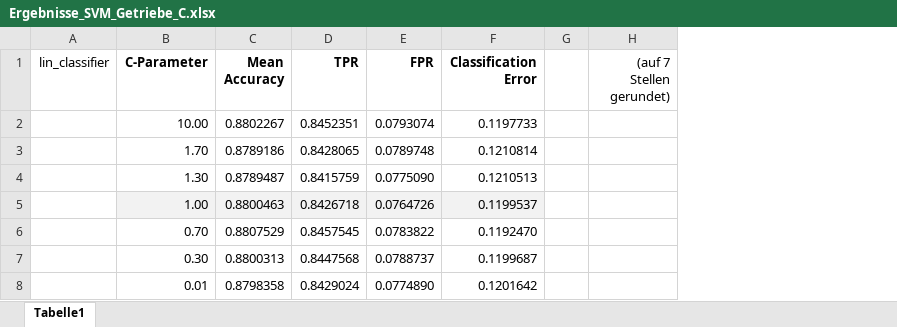
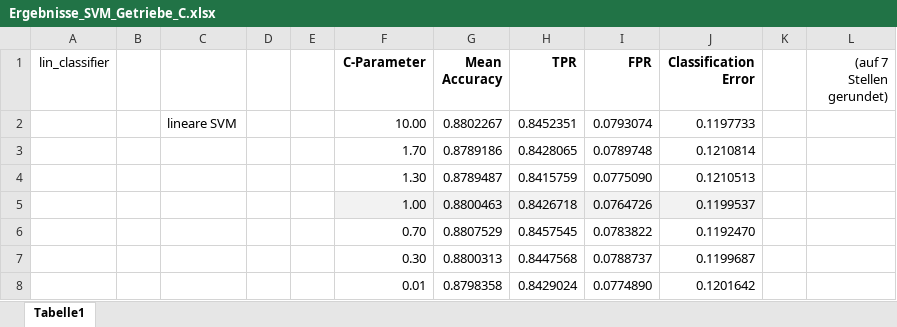
Before and after one commit to m-martin-j/DataScience_PredictiveMaintenance, an Excel workbook: Maschinelles_Lernen/PythonClassifierApplication_Getriebe/PythonClassifierApplication_Getr/Ergebnisse_SVM_Getriebe_C.xlsx, sheet Tabelle1, drawn as a sheet; values as stored, in another font and other column widths than the file's, no borders; the diff names each change by its address in the sheet, - before the commit and + after, or states it on an @@ line.

```diff
--- a/Maschinelles_Lernen/PythonClassifierApplication_Getriebe/PythonClassifierApplication_Getr/Ergebnisse_SVM_Getriebe_C.xlsx (sheet Tabelle1)
+++ b/Maschinelles_Lernen/PythonClassifierApplication_Getriebe/PythonClassifierApplication_Getr/Ergebnisse_SVM_Getriebe_C.xlsx (sheet Tabelle1)
+column B, empty
+column C, row 2: lineare SVM
+column D, empty
+column E, empty
```
Also changed, not shown: 10 other files.
